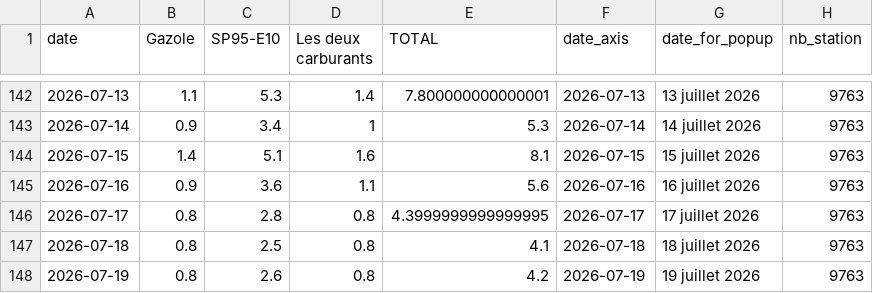
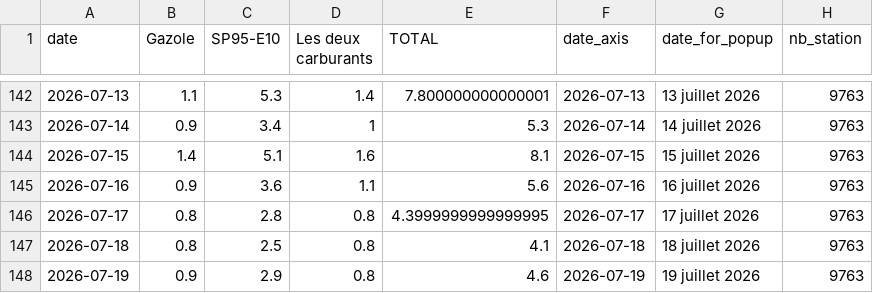
Before and after one commit to mthlht/fuel-price-tracker, a CSV file: data/fuel-shortage-to-flourish.csv, drawn as a sheet; only a part is shown, gaps mark what is left out.

```diff
--- a/data/fuel-shortage-to-flourish.csv
+++ b/data/fuel-shortage-to-flourish.csv
@@ -147,2 +147,2 @@ date,Gazole,SP95-E10,Les deux carburants,TOTAL,date_axis,date_for_popup,nb_stati
 2026-07-18,0.8,2.5,0.8,4.1,2026-07-18,18 juillet 2026,9763
-2026-07-19,0.8,2.6,0.8,4.2,2026-07-19,19 juillet 2026,9763
+2026-07-19,0.9,2.9,0.8,4.6,2026-07-19,19 juillet 2026,9763
```
Also changed, not shown: 4 other files.
